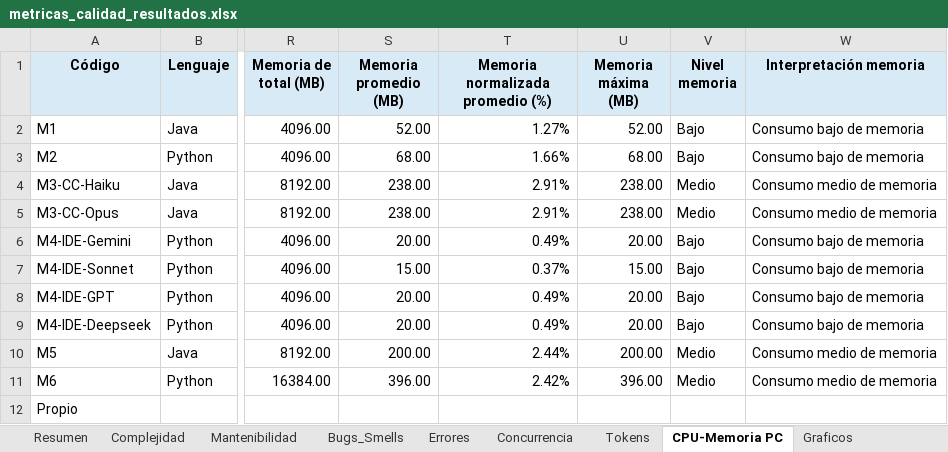
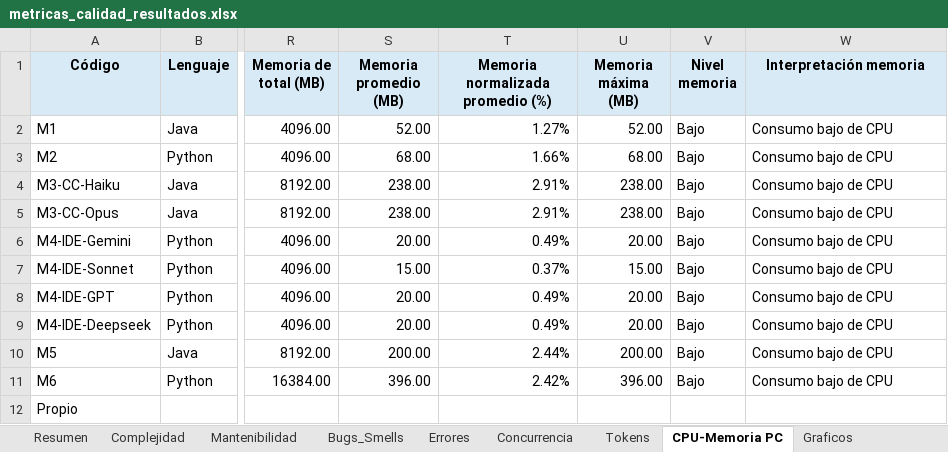
Before and after one commit to soa-pc-unlam/proyecto_code_ia, an Excel workbook: medidor de metricas/automatizacion_completa/metricas_calidad_resultados.xlsx, sheet CPU-Memoria PC, drawn as a sheet; only a part is shown, gaps mark what is left out; values as stored, in another font and other column widths than the file's, no borders; the diff names each change by its address in the sheet, - before the commit and + after, or states it on an @@ line.

```diff
--- a/medidor de metricas/automatizacion_completa/metricas_calidad_resultados.xlsx (sheet CPU-Memoria PC)
+++ b/medidor de metricas/automatizacion_completa/metricas_calidad_resultados.xlsx (sheet CPU-Memoria PC)
-W2:W3 (Interpretación memoria): Consumo bajo de memoria
+W2:W3 (Interpretación memoria): Consumo bajo de CPU
-V4:V5 (Nivel memoria): Medio
+V4:V5 (Nivel memoria): Bajo
-W4:W5 (Interpretación memoria): Consumo medio de memoria
+W4:W5 (Interpretación memoria): Consumo bajo de CPU
-W6:W9 (Interpretación memoria): Consumo bajo de memoria
+W6:W9 (Interpretación memoria): Consumo bajo de CPU
-V10:V11 (Nivel memoria): Medio
+V10:V11 (Nivel memoria): Bajo
-W10:W11 (Interpretación memoria): Consumo medio de memoria
+W10:W11 (Interpretación memoria): Consumo bajo de CPU
```
Also changed, not shown: sheet Bugs_Smells, sheet Resumen, sheet Tokens, sheet Errores, sheet Complejidad, sheet Mantenibilidad, 12 other files.
